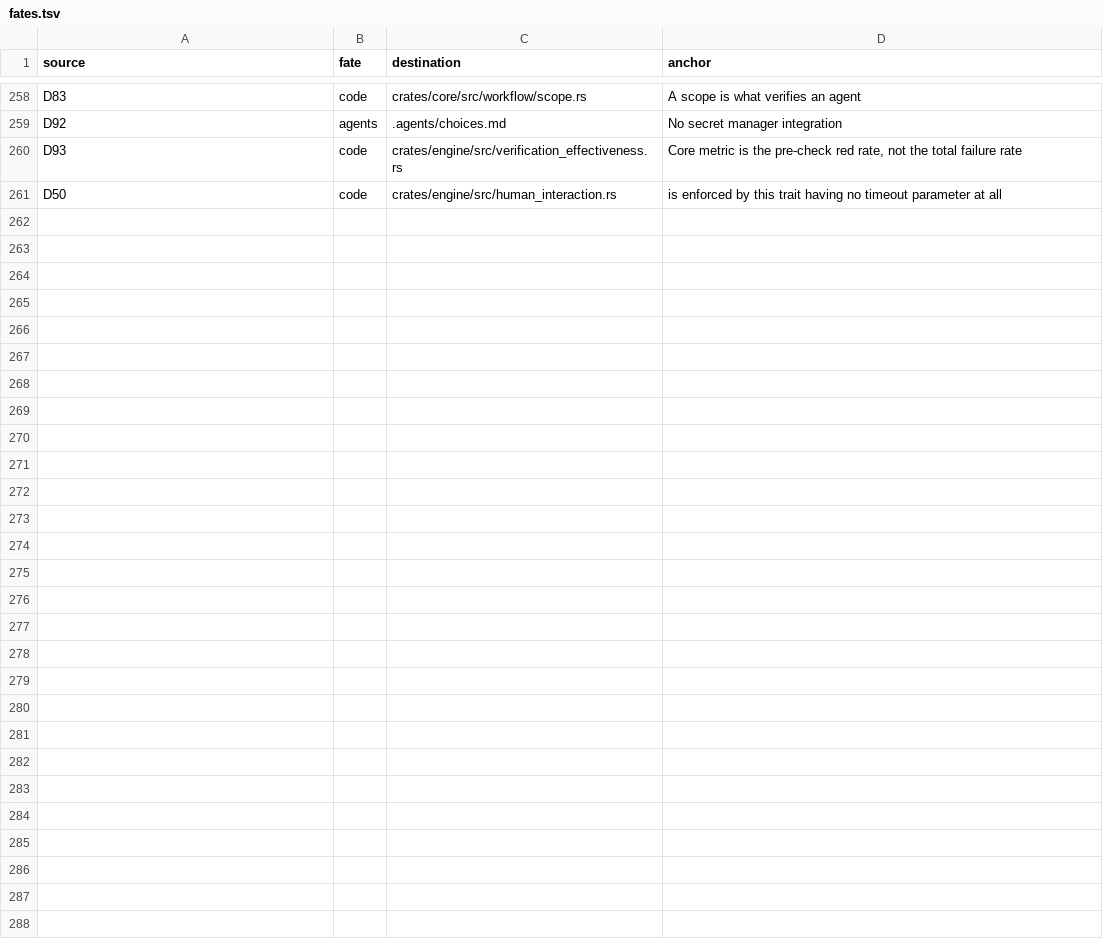
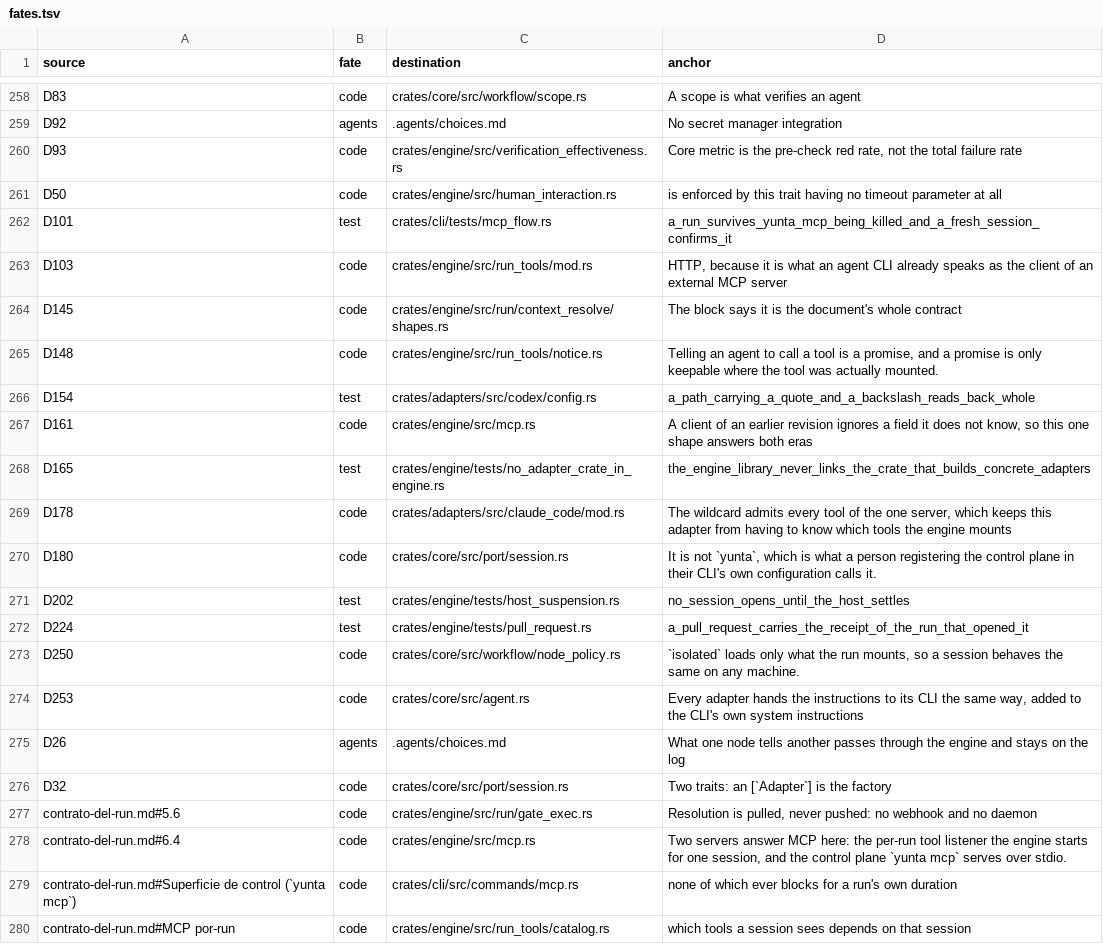
Before and after one commit to eulke/yunta, a TSV file: docs/design/fates.tsv, drawn as a sheet; only a part is shown, gaps mark what is left out; the diff covers the shown part only.

```diff
--- a/docs/design/fates.tsv
+++ b/docs/design/fates.tsv
@@ -261 +261,20 @@ D93	code	crates/engine/src/verification_effectiveness.rs	Core metric is the pre-
 D50	code	crates/engine/src/human_interaction.rs	is enforced by this trait having no timeout parameter at all
+D101	test	crates/cli/tests/mcp_flow.rs	a_run_survives_yunta_mcp_being_killed_and_a_fresh_session_confirms_it
+D103	code	crates/engine/src/run_tools/mod.rs	HTTP, because it is what an agent CLI already speaks as the client of an external MCP server
+D145	code	crates/engine/src/run/context_resolve/shapes.rs	The block says it is the document's whole contract
+D148	code	crates/engine/src/run_tools/notice.rs	Telling an agent to call a tool is a promise, and a promise is only keepable where the tool was actually mounted.
+D154	test	crates/adapters/src/codex/config.rs	a_path_carrying_a_quote_and_a_backslash_reads_back_whole
+D161	code	crates/engine/src/mcp.rs	A client of an earlier revision ignores a field it does not know, so this one shape answers both eras
+D165	test	crates/engine/tests/no_adapter_crate_in_engine.rs	the_engine_library_never_links_the_crate_that_builds_concrete_adapters
+D178	code	crates/adapters/src/claude_code/mod.rs	The wildcard admits every tool of the one server, which keeps this adapter from having to know which tools the engine mounts
+D180	code	crates/core/src/port/session.rs	It is not `yunta`, which is what a person registering the control plane in their CLI's own configuration calls it.
+D202	test	crates/engine/tests/host_suspension.rs	no_session_opens_until_the_host_settles
+D224	test	crates/engine/tests/pull_request.rs	a_pull_request_carries_the_receipt_of_the_run_that_opened_it
+D250	code	crates/core/src/workflow/node_policy.rs	`isolated` loads only what the run mounts, so a session behaves the same on any machine.
+D253	code	crates/core/src/agent.rs	Every adapter hands the instructions to its CLI the same way, added to the CLI's own system instructions
+D26	agents	.agents/choices.md	What one node tells another passes through the engine and stays on the log
+D32	code	crates/core/src/port/session.rs	Two traits: an [`Adapter`] is the factory
+contrato-del-run.md#5.6	code	crates/engine/src/run/gate_exec.rs	Resolution is pulled, never pushed: no webhook and no daemon
+contrato-del-run.md#6.4	code	crates/engine/src/mcp.rs	Two servers answer MCP here: the per-run tool listener the engine starts for one session, and the control plane `yunta mcp` serves over stdio.
+contrato-del-run.md#Superficie de control (`yunta mcp`)	code	crates/cli/src/commands/mcp.rs	none of which ever blocks for a run's own duration
+contrato-del-run.md#MCP por-run	code	crates/engine/src/run_tools/catalog.rs	which tools a session sees depends on that session
```
Also changed, not shown: 13 added rows elsewhere in this file, 25 other files.
